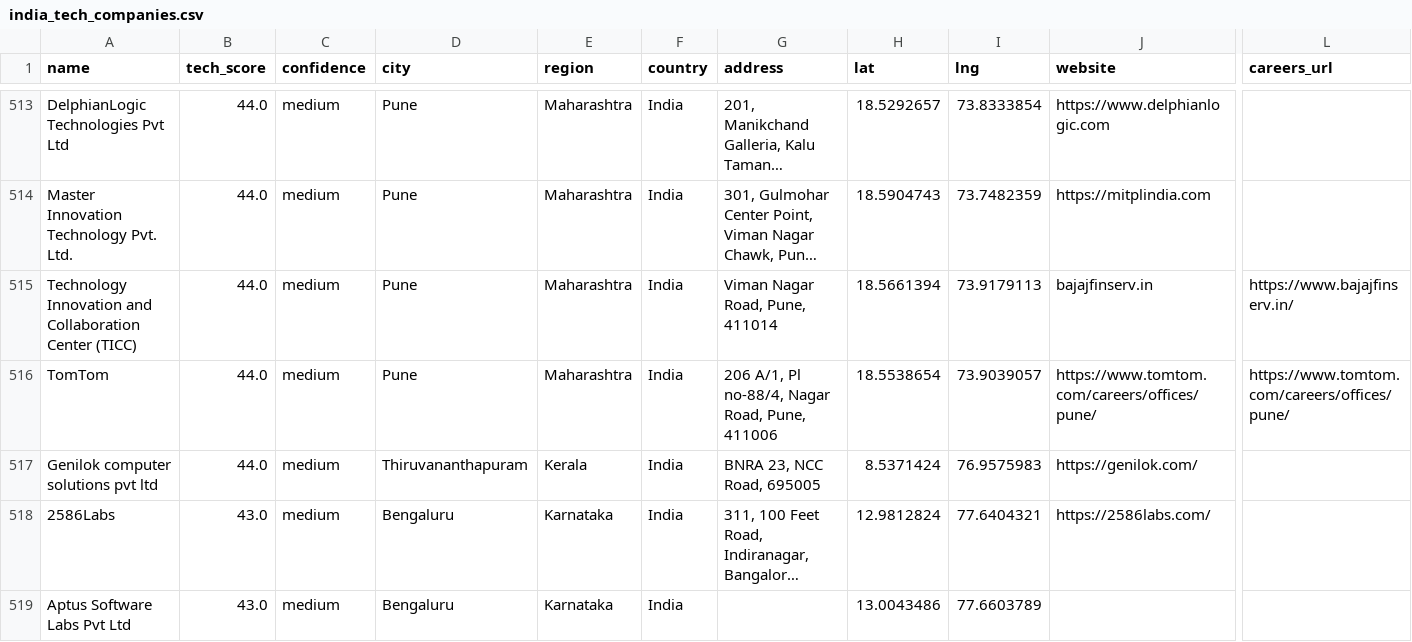
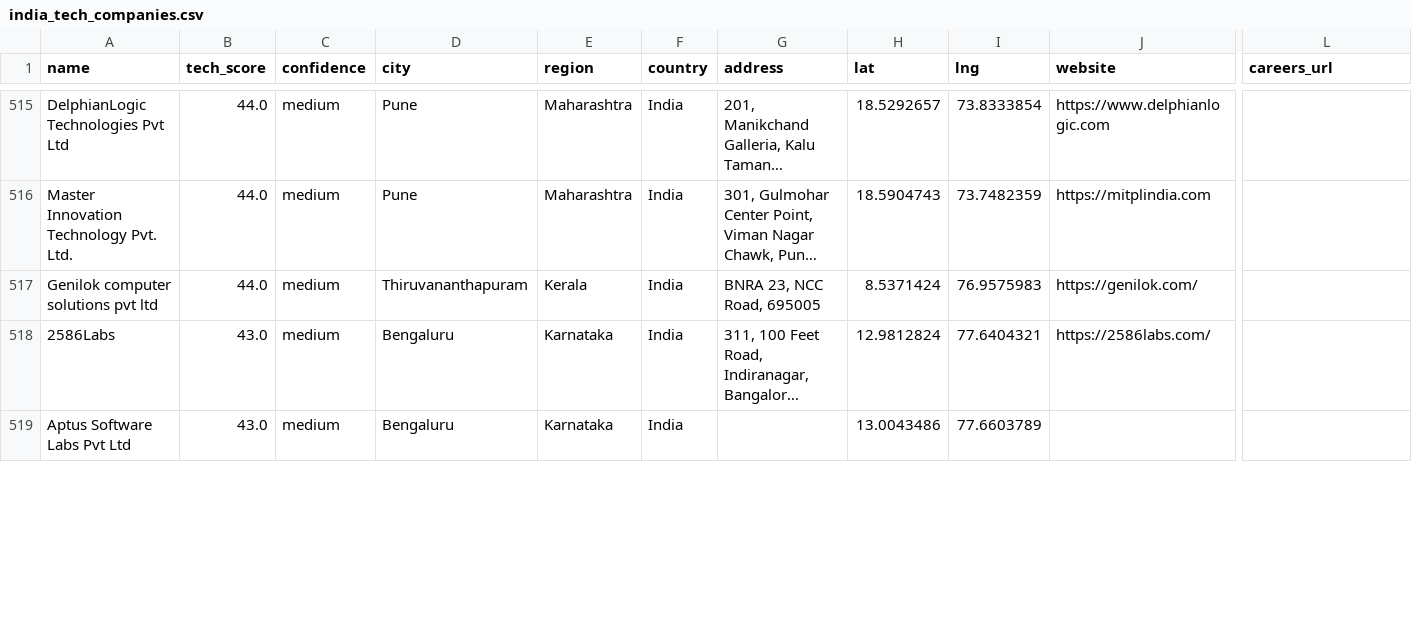
Before and after one commit to AkashKumar7902/india-tech-company-finder, a CSV file: results/india_tech_companies.csv, drawn as a sheet; only a part is shown, gaps mark what is left out; long unchanged cells end in …; removed rows and columns are numbered as before the commit, all else as after; rows hold the shown columns only; the diff covers the shown part only; the diff names each change by its address in the sheet, - before the commit and + after, or states it on an @@ line.

```diff
--- a/results/india_tech_companies.csv
+++ b/results/india_tech_companies.csv
-row 515: Technology Innovation and Collaboration Center (TICC) | 44.0 | medium | Pune | Maharashtra | India | Viman Nagar Road, Pune, 411014 | 18.5661394 | 73.9179113 | bajajfinserv.in | https://www.bajajfinserv.in/
-row 516: TomTom | 44.0 | medium | Pune | Maharashtra | India | 206 A/1, Pl no-88/4, Nagar Road, Pune, 411006 | 18.5538654 | 73.9039057 | https://www.tomtom.com/careers/offices/pune/ | https://www.tomtom.com/careers/offices/pune/
```
Also changed, not shown: 2 added rows and 9 edited cells elsewhere in this file, 1 other file.
